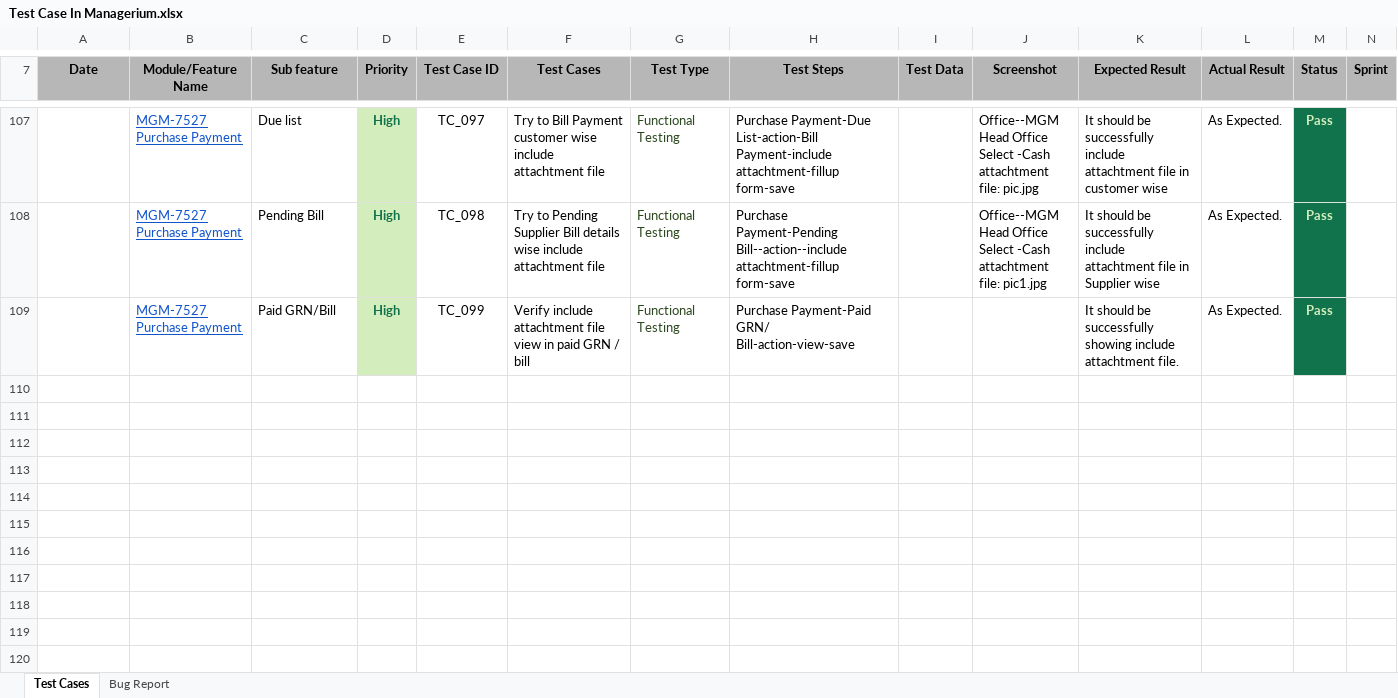
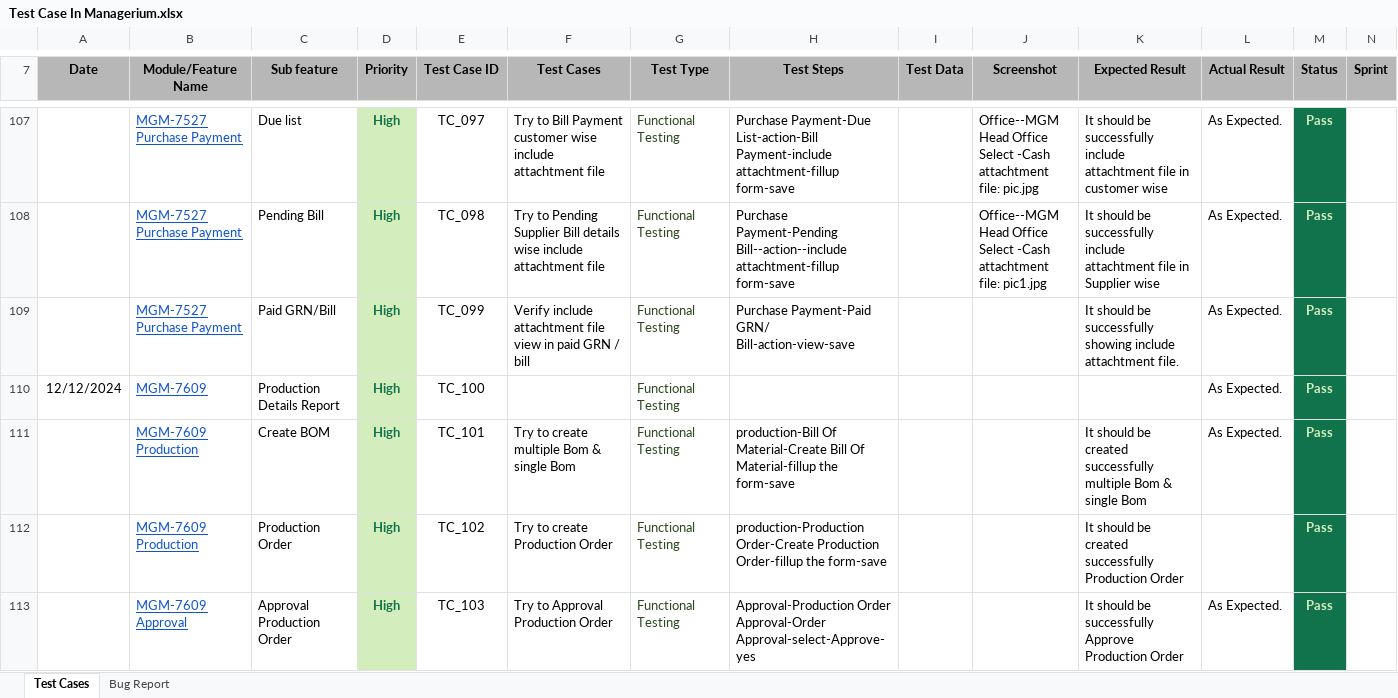
Before and after one commit to TanmoyDatta/Managerium, an Excel workbook: Test Case In Managerium.xlsx, sheet Test Cases, drawn as a sheet; only a part is shown, gaps mark what is left out; values as stored, in another font and other column widths than the file's, no borders; rows hold the shown columns only; the diff covers the shown part only; the diff names each change by its address in the sheet, - before the commit and + after, or states it on an @@ line.

```diff
--- a/Test Case In Managerium.xlsx (sheet Test Cases)
+++ b/Test Case In Managerium.xlsx (sheet Test Cases)
+row 110: 12/12/2024 | MGM-7609 | Production Details Report | High | TC_100 |  | Functional Testing |  |  |  |  | As Expected. | Pass
+row 111:  | MGM-7609 Production | Create BOM | High | TC_101 | Try to create multiple Bom & single Bom | Functional Testing | production-Bill Of Material-Create Bill Of Material-fillup the form-save |  |  | It should be created successfully multiple Bom & single Bom | As Expected. | Pass
+row 112:  | MGM-7609 Production | Production Order | High | TC_102 | Try to create Production Order | Functional Testing | production-Production Order-Create Production Order-fillup the form-save |  |  | It should be created successfully Production Order |  | Pass
+row 113:  | MGM-7609 Approval | Approval Production Order | High | TC_103 | Try to Approval Production Order | Functional Testing | Approval-Production Order Approval-Order Approval-select-Approve-yes |  |  | It should be successfully Approve Production Order | As Expected. | Pass
```
Also changed, not shown: 11 added rows and 2 edited cells elsewhere in this sheet.
